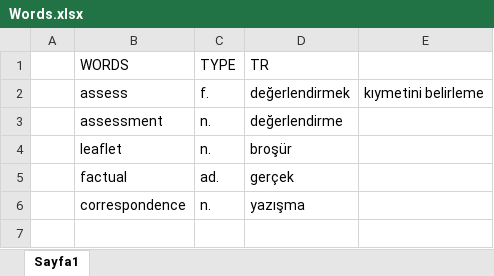
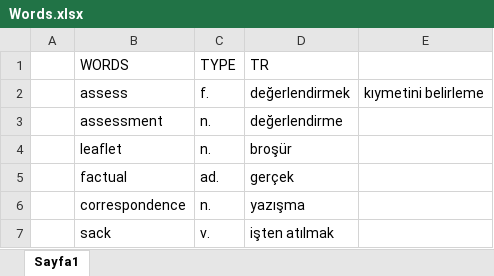
Before and after one commit to muratsesen/IELTS, an Excel workbook: Words.xlsx, sheet Sayfa1, drawn as a sheet; values as stored, in another font and other column widths than the file's, no borders; the diff names each change by its address in the sheet, - before the commit and + after, or states it on an @@ line.

Commit message:
sack added

```diff
--- a/Words.xlsx (sheet Sayfa1)
+++ b/Words.xlsx (sheet Sayfa1)
+row 7:  | sack | v. | işten atılmak
```
